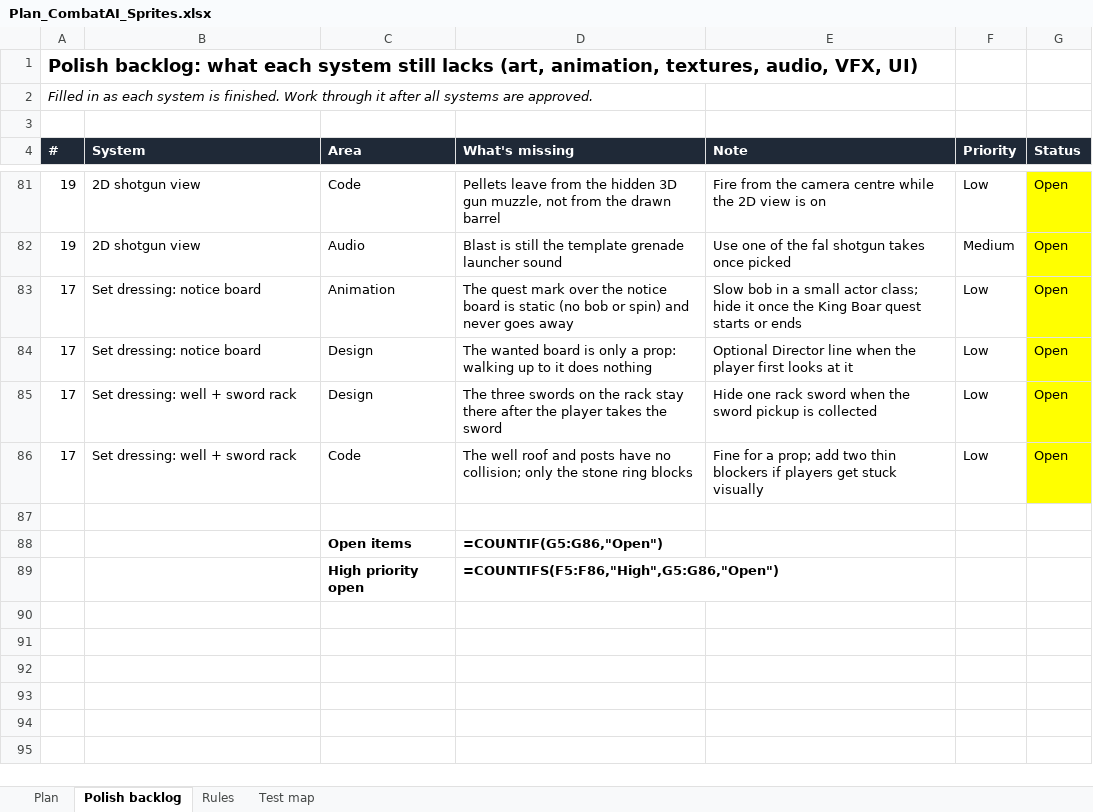
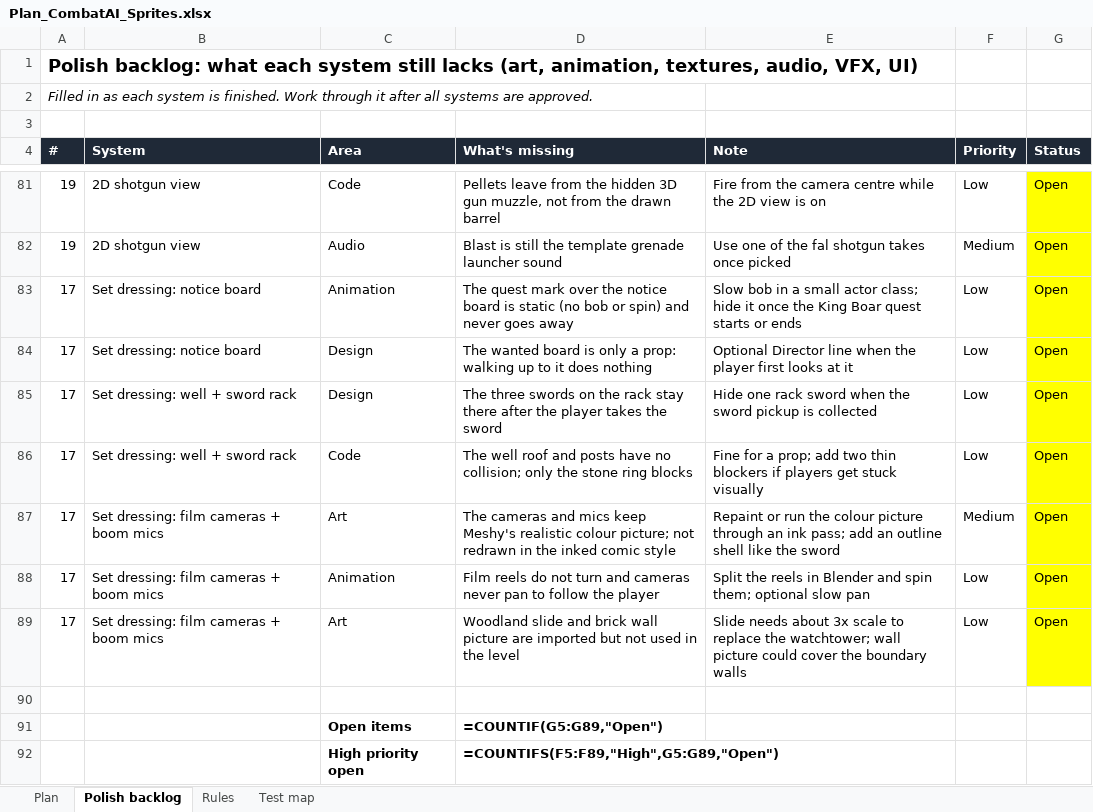
Before and after one commit to yair1760-creator/epic-games-MegaJam, an Excel workbook: Docs/Plan_CombatAI_Sprites.xlsx, sheet Polish backlog, drawn as a sheet; only a part is shown, gaps mark what is left out; values as stored, in another font and other column widths than the file's, no borders; formulas without a stored value are shown as written; addresses are those after the commit; the diff names each change by its address in the sheet, - before the commit and + after, or states it on an @@ line.

```diff
--- a/Docs/Plan_CombatAI_Sprites.xlsx (sheet Polish backlog)
+++ b/Docs/Plan_CombatAI_Sprites.xlsx (sheet Polish backlog)
+row 87: 17 | Set dressing: film cameras + boom mics | Art | The cameras and mics keep Meshy's realistic colour picture; not redrawn in the inked comic style | Repaint or run the colour picture through an ink pass; add an outline shell like the sword | Medium | Open
+row 88: 17 | Set dressing: film cameras + boom mics | Animation | Film reels do not turn and cameras never pan to follow the player | Split the reels in Blender and spin them; optional slow pan | Low | Open
+row 89: 17 | Set dressing: film cameras + boom mics | Art | Woodland slide and brick wall picture are imported but not used in the level | Slide needs about 3x scale to replace the watchtower; wall picture could cover the boundary walls | Low | Open
-D91 (What's missing): =COUNTIF(G5:G86,"Open")
+D91 (What's missing): =COUNTIF(G5:G89,"Open")
-D92 (What's missing): =COUNTIFS(F5:F86,"High",G5:G86,"Open")
+D92 (What's missing): =COUNTIFS(F5:F89,"High",G5:G89,"Open")
```
Also changed, not shown: 32 other files.
